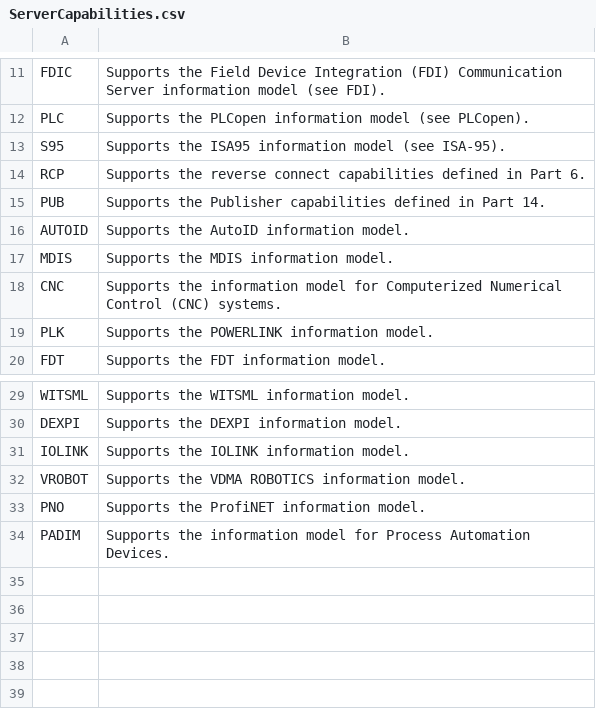
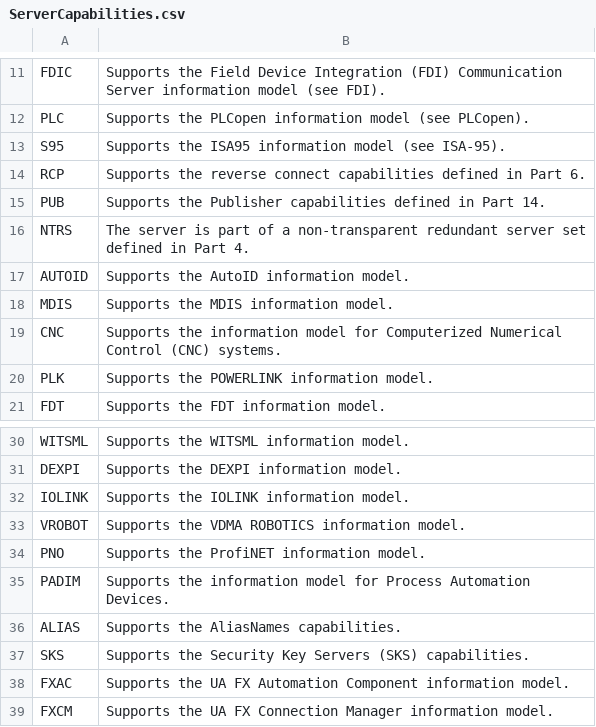
Before and after one commit to OPCFoundation/UA-.NETStandard, a CSV file: Stack/Opc.Ua.Core/Schema/ServerCapabilities.csv, drawn as a sheet; only a part is shown, gaps mark what is left out; the diff names each change by its address in the sheet, - before the commit and + after, or states it on an @@ line.

```diff
--- a/Stack/Opc.Ua.Core/Schema/ServerCapabilities.csv
+++ b/Stack/Opc.Ua.Core/Schema/ServerCapabilities.csv
+row 16: NTRS | The server is part of a non-transparent redundant server set defined in Part 4.
+row 36: ALIAS | Supports the AliasNames capabilities.
+row 37: SKS | Supports the Security Key Servers (SKS) capabilities.
+row 38: FXAC | Supports the UA FX Automation Component information model.
+row 39: FXCM | Supports the UA FX Connection Manager information model.
```
Also changed, not shown: Stack/Opc.Ua.Core/Schema/Opc.Ua.StatusCodes.csv, 13 other files.
